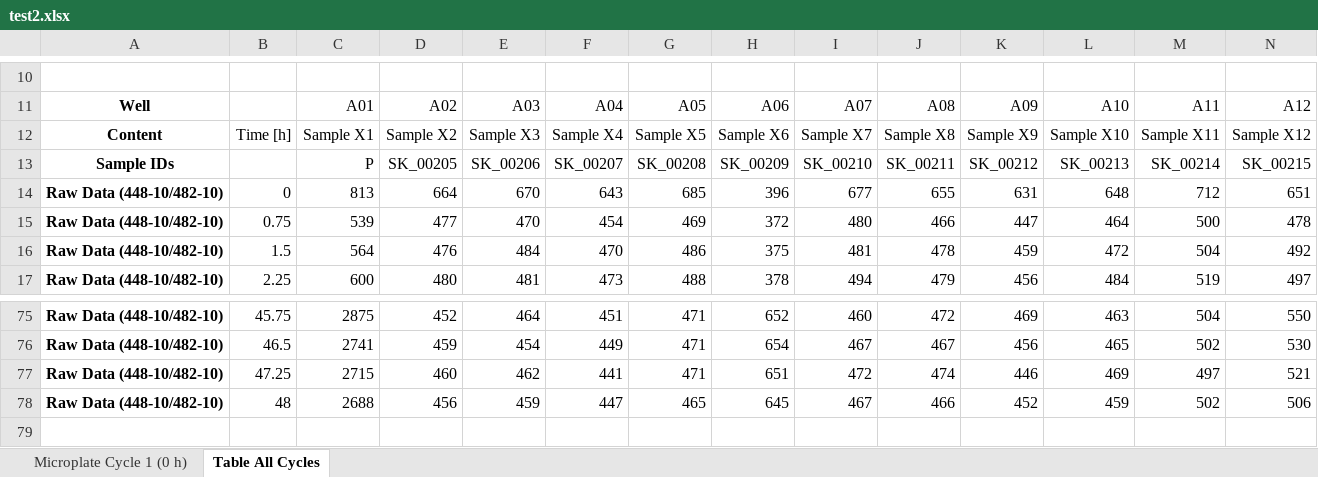
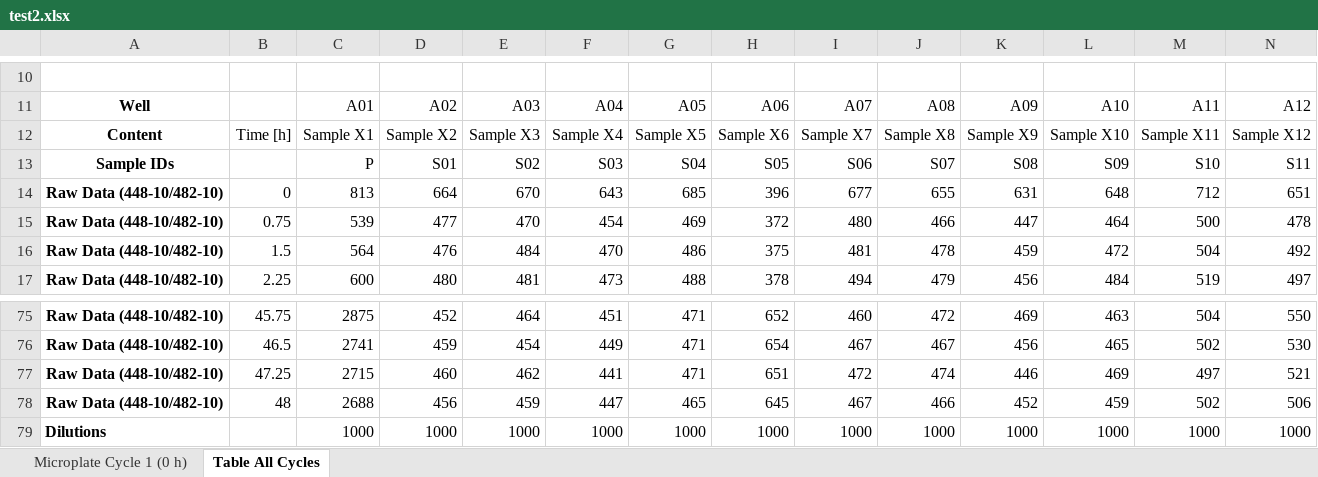
Before and after one commit to cran/quicR, an Excel workbook: inst/extdata/input_files/test2.xlsx, sheet Table All Cycles, drawn as a sheet; only a part is shown, gaps mark what is left out; values as stored, in another font and other column widths than the file's, no borders; removed rows and columns are numbered as before the commit, all else as after; rows hold the shown columns only; the diff names each change by its address in the sheet, - before the commit and + after, or states it on an @@ line.

```diff
--- a/inst/extdata/input_files/test2.xlsx (sheet Table All Cycles)
+++ b/inst/extdata/input_files/test2.xlsx (sheet Table All Cycles)
-row 13: Sample IDs |  | P | SK_00205 | SK_00206 | SK_00207 | SK_00208 | SK_00209 | SK_00210 | SK_00211 | SK_00212 | SK_00213 | SK_00214 | SK_00215
+row 13: Sample IDs |  | P | S01 | S02 | S03 | S04 | S05 | S06 | S07 | S08 | S09 | S10 | S11
+row 79: Dilutions |  | 1000 | 1000 | 1000 | 1000 | 1000 | 1000 | 1000 | 1000 | 1000 | 1000 | 1000 | 1000
```
Also changed, not shown: sheet Microplate Cycle 1 (0 h), inst/extdata/input_files/test3.xlsx, 48 other files.
